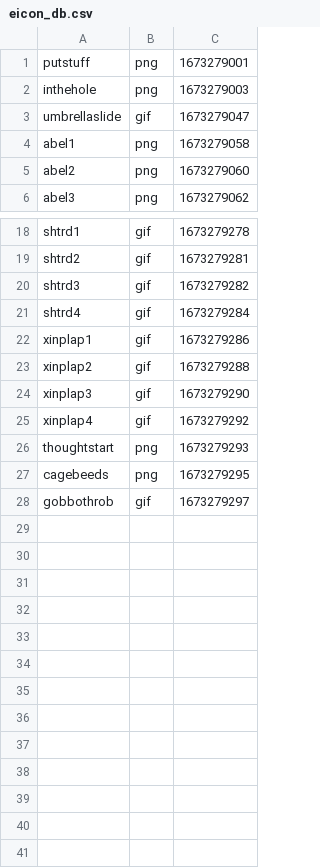
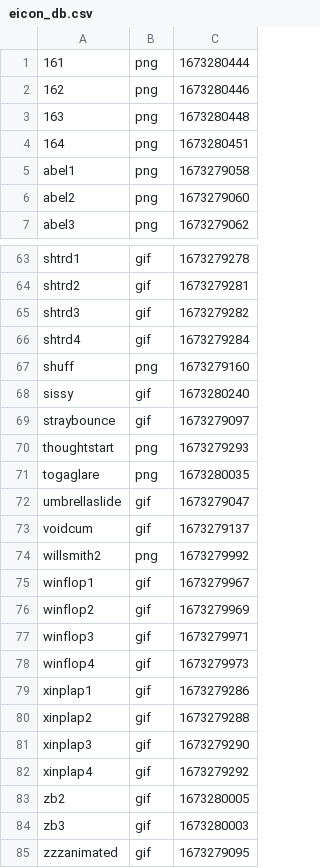
Before and after one commit to Maw-Fox/PyBot, a CSV file: data/eicon_db.csv, drawn as a sheet; only a part is shown, gaps mark what is left out; the diff covers the shown part only.

```diff
--- a/data/eicon_db.csv
+++ b/data/eicon_db.csv
@@ -1,4 +1,5 @@
-putstuff,png,1673279001
-inthehole,png,1673279003
-umbrellaslide,gif,1673279047
+161,png,1673280444
+162,png,1673280446
+163,png,1673280448
+164,png,1673280451
 abel1,png,1673279058
@@ -21,2 +66,14 @@ shtrd3,gif,1673279282
 shtrd4,gif,1673279284
+shuff,png,1673279160
+sissy,gif,1673280240
+straybounce,gif,1673279097
+thoughtstart,png,1673279293
+togaglare,png,1673280035
+umbrellaslide,gif,1673279047
+voidcum,gif,1673279137
+willsmith2,png,1673279992
+winflop1,gif,1673279967
+winflop2,gif,1673279969
+winflop3,gif,1673279971
+winflop4,gif,1673279973
 xinplap1,gif,1673279286
@@ -25,4 +82,4 @@ xinplap3,gif,1673279290
 xinplap4,gif,1673279292
-thoughtstart,png,1673279293
-cagebeeds,png,1673279295
-gobbothrob,gif,1673279297
+zb2,gif,1673280005
+zb3,gif,1673280003
+zzzanimated,gif,1673279095
```
Also changed, not shown: 44 added rows elsewhere in this file, 1 other file.
